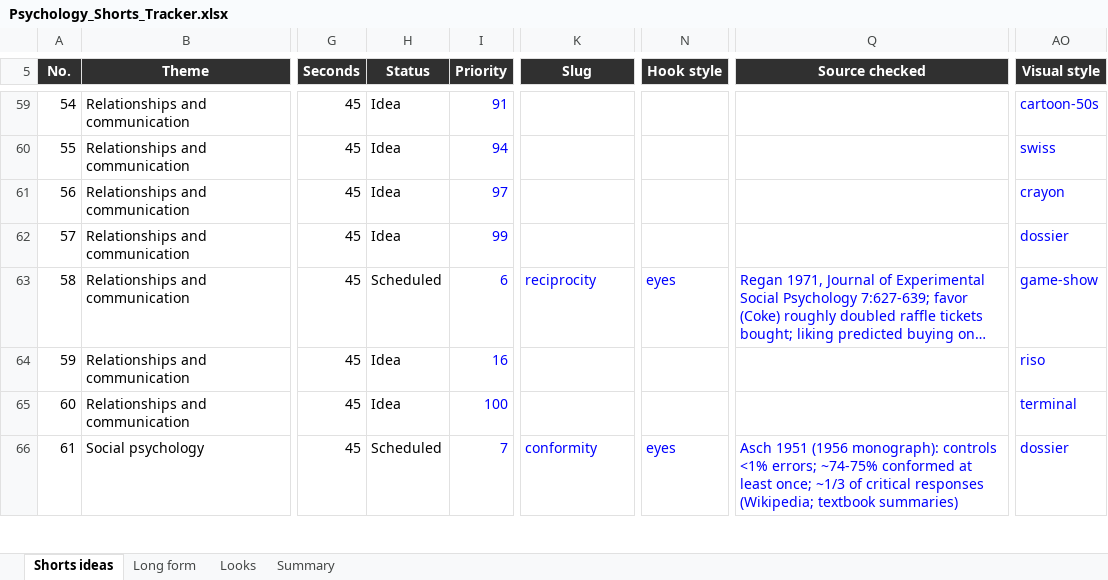
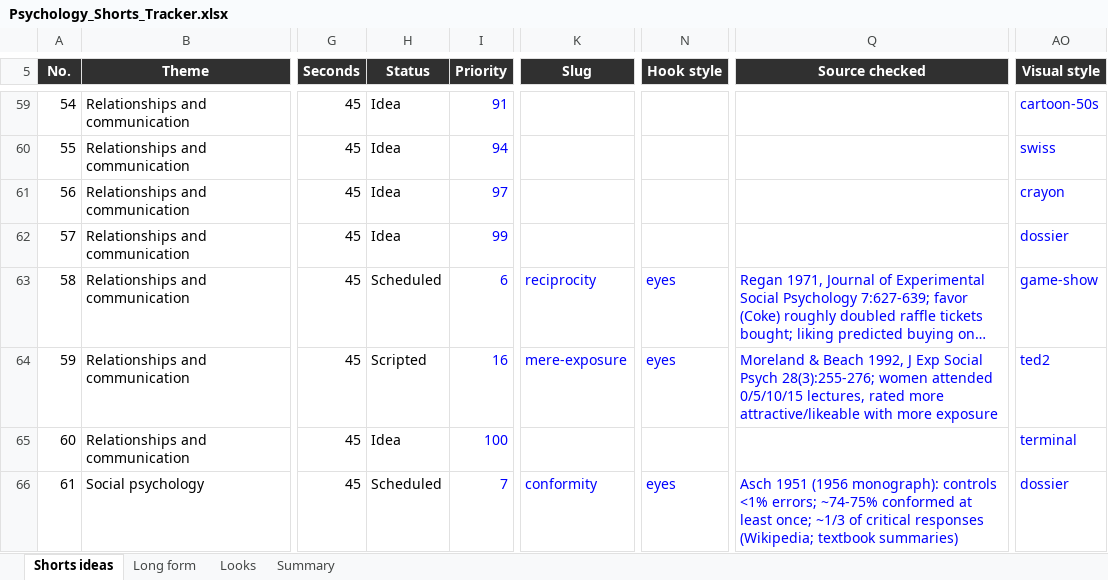
Before and after one commit to SamShark777/motion-as-code, an Excel workbook: shorts/Psychology_Shorts_Tracker.xlsx, sheet Shorts ideas, drawn as a sheet; only a part is shown, gaps mark what is left out; long unchanged cells end in …; values as stored, in another font and other column widths than the file's, no borders; conditional formats and table styles not drawn; the diff covers the shown part only; the diff names each change by its address in the sheet, - before the commit and + after, or states it on an @@ line.

```diff
--- a/shorts/Psychology_Shorts_Tracker.xlsx (sheet Shorts ideas)
+++ b/shorts/Psychology_Shorts_Tracker.xlsx (sheet Shorts ideas)
-H64 (Status): Idea
+H64 (Status): Scripted
-K64 (Slug): (empty)
+K64 (Slug): mere-exposure
-N64 (Hook style): (empty)
+N64 (Hook style): eyes
-Q64 (Source checked): (empty)
+Q64 (Source checked): Moreland & Beach 1992, J Exp Social Psych 28(3):255-276; women attended 0/5/10/15 lectures, rated more attractive/likeable with more exposure
-AO64 (Visual style): riso
+AO64 (Visual style): ted2
```
Also changed, not shown: 56 edited cells elsewhere in this sheet, 26 other files.
